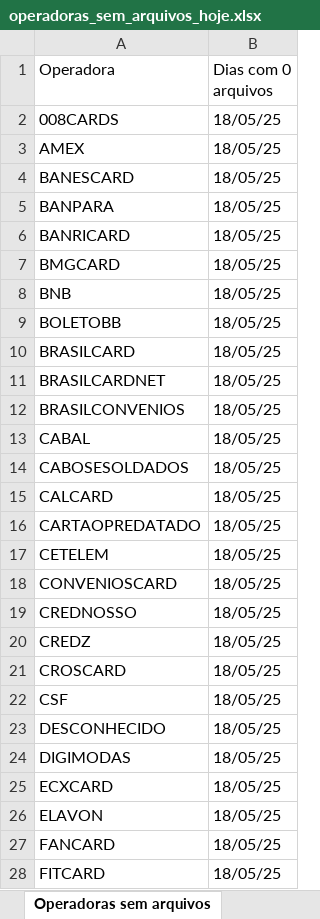
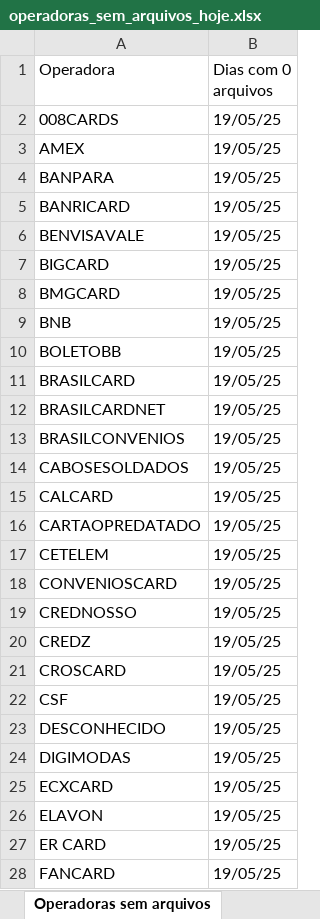
Before and after one commit to Alcir2012/Automation, an Excel workbook: operadoras_sem_arquivos_hoje.xlsx, sheet Operadoras sem arquivos, drawn as a sheet; only a part is shown; values as stored, in another font and other column widths than the file's, no borders; removed rows and columns are numbered as before the commit, all else as after; the diff covers the shown part only; the diff names each change by its address in the sheet, - before the commit and + after, or states it on an @@ line.

```diff
--- a/operadoras_sem_arquivos_hoje.xlsx (sheet Operadoras sem arquivos)
+++ b/operadoras_sem_arquivos_hoje.xlsx (sheet Operadoras sem arquivos)
-B2:B3 (Dias com 0 arquivos): 18/05/25
+B2:B3 (Dias com 0 arquivos): 19/05/25
-row 4: BANESCARD | 18/05/25
-B4:B5 (Dias com 0 arquivos): 18/05/25
+B4:B5 (Dias com 0 arquivos): 19/05/25
+row 6: BENVISAVALE | 19/05/25
+row 7: BIGCARD | 19/05/25
-B8:B13 (Dias com 0 arquivos): 18/05/25
+B8:B13 (Dias com 0 arquivos): 19/05/25
-row 13: CABAL | 18/05/25
-B14:B26 (Dias com 0 arquivos): 18/05/25
+B14:B26 (Dias com 0 arquivos): 19/05/25
+row 27: ER CARD | 19/05/25
-B28 (Dias com 0 arquivos): 18/05/25
+B28 (Dias com 0 arquivos): 19/05/25
-row 28: FITCARD | 18/05/25
```
Also changed, not shown: 10 added rows, 4 removed rows and 42 edited cells elsewhere in this sheet, media_arquivos_operadoras.xlsx, operadoras_historico.xlsx, 3 other files.
